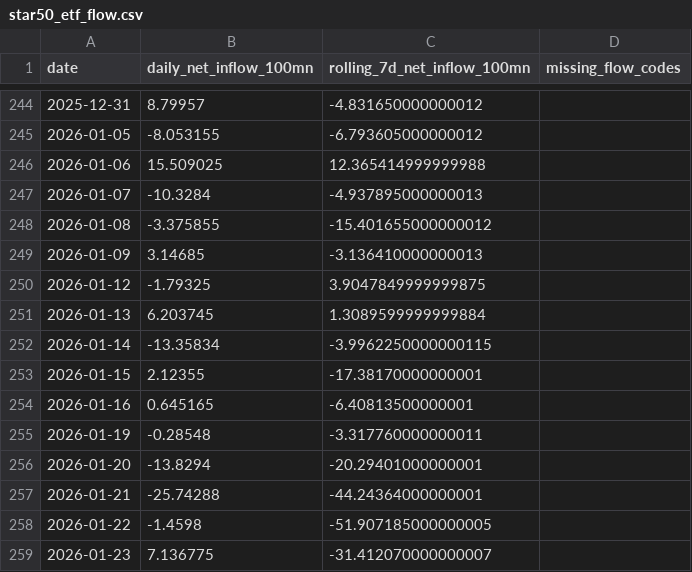
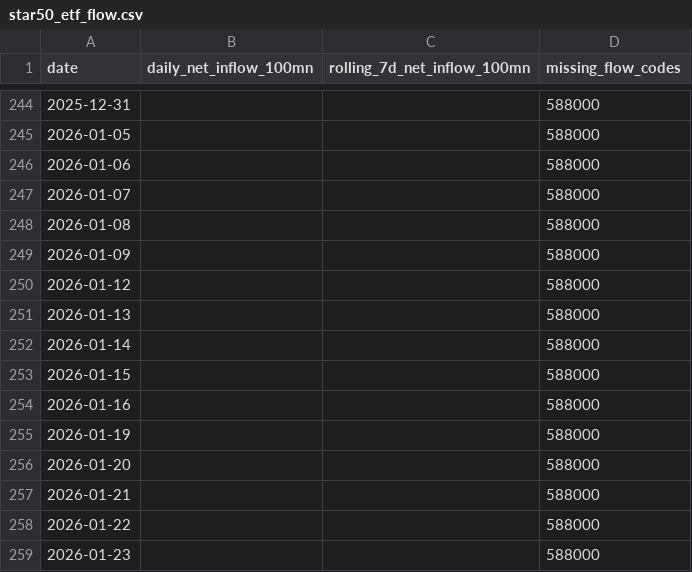
Before and after one commit to lakersfengjian-star/invdata, a CSV file: data/processed/star50_etf_flow.csv, drawn as a sheet; only a part is shown, gaps mark what is left out; the diff covers the shown part only.

```diff
--- a/data/processed/star50_etf_flow.csv
+++ b/data/processed/star50_etf_flow.csv
@@ -244,16 +244,16 @@ date,daily_net_inflow_100mn,rolling_7d_net_inflow_100mn,missing_flow_codes
-2025-12-31,8.79957,-4.831650000000012,
-2026-01-05,-8.053155,-6.793605000000012,
-2026-01-06,15.509025,12.365414999999988,
-2026-01-07,-10.3284,-4.937895000000013,
-2026-01-08,-3.375855,-15.401655000000012,
-2026-01-09,3.14685,-3.136410000000013,
-2026-01-12,-1.79325,3.9047849999999875,
-2026-01-13,6.203745,1.3089599999999884,
-2026-01-14,-13.35834,-3.9962250000000115,
-2026-01-15,2.12355,-17.38170000000001,
-2026-01-16,0.645165,-6.40813500000001,
-2026-01-19,-0.28548,-3.317760000000011,
-2026-01-20,-13.8294,-20.29401000000001,
-2026-01-21,-25.74288,-44.24364000000001,
-2026-01-22,-1.4598,-51.907185000000005,
-2026-01-23,7.136775,-31.412070000000007,
+2025-12-31,,,588000
+2026-01-05,,,588000
+2026-01-06,,,588000
+2026-01-07,,,588000
+2026-01-08,,,588000
+2026-01-09,,,588000
+2026-01-12,,,588000
+2026-01-13,,,588000
+2026-01-14,,,588000
+2026-01-15,,,588000
+2026-01-16,,,588000
+2026-01-19,,,588000
+2026-01-20,,,588000
+2026-01-21,,,588000
+2026-01-22,,,588000
+2026-01-23,,,588000
```
Also changed, not shown: 2 added rows and 104 edited cells elsewhere in this file, data/processed/broad_etf_flow.csv, data/processed/index_amount_share.csv, 31 other files.
